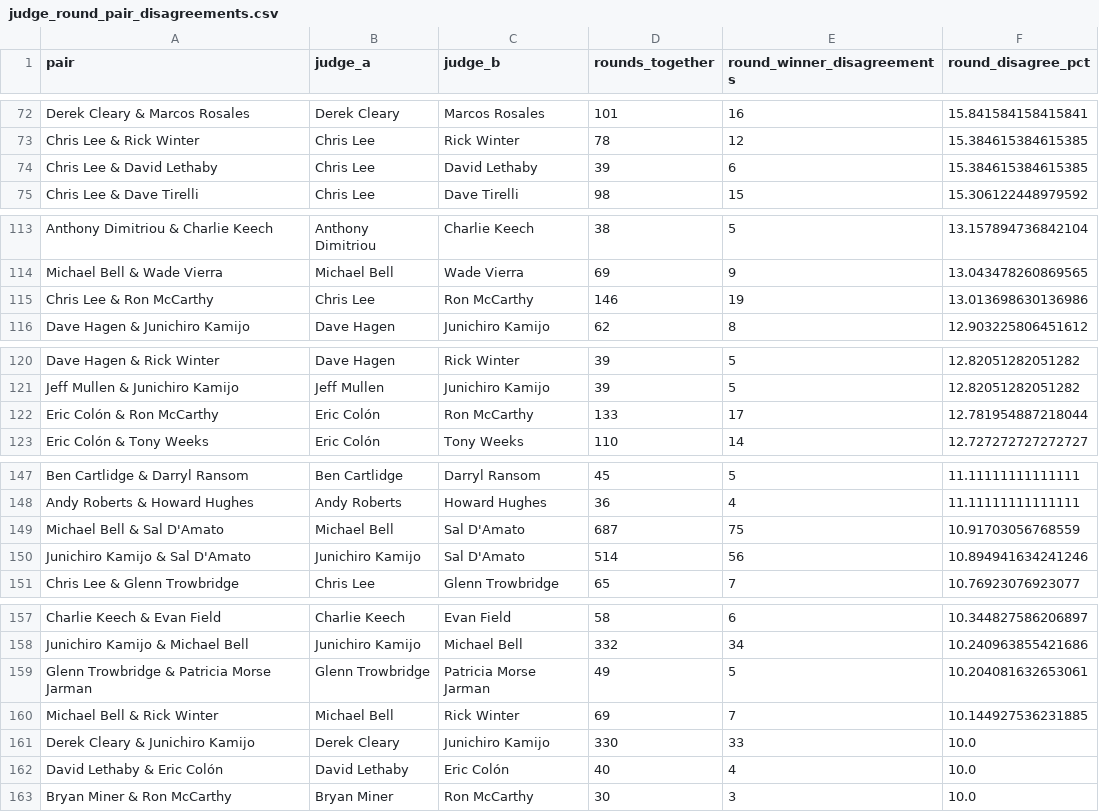
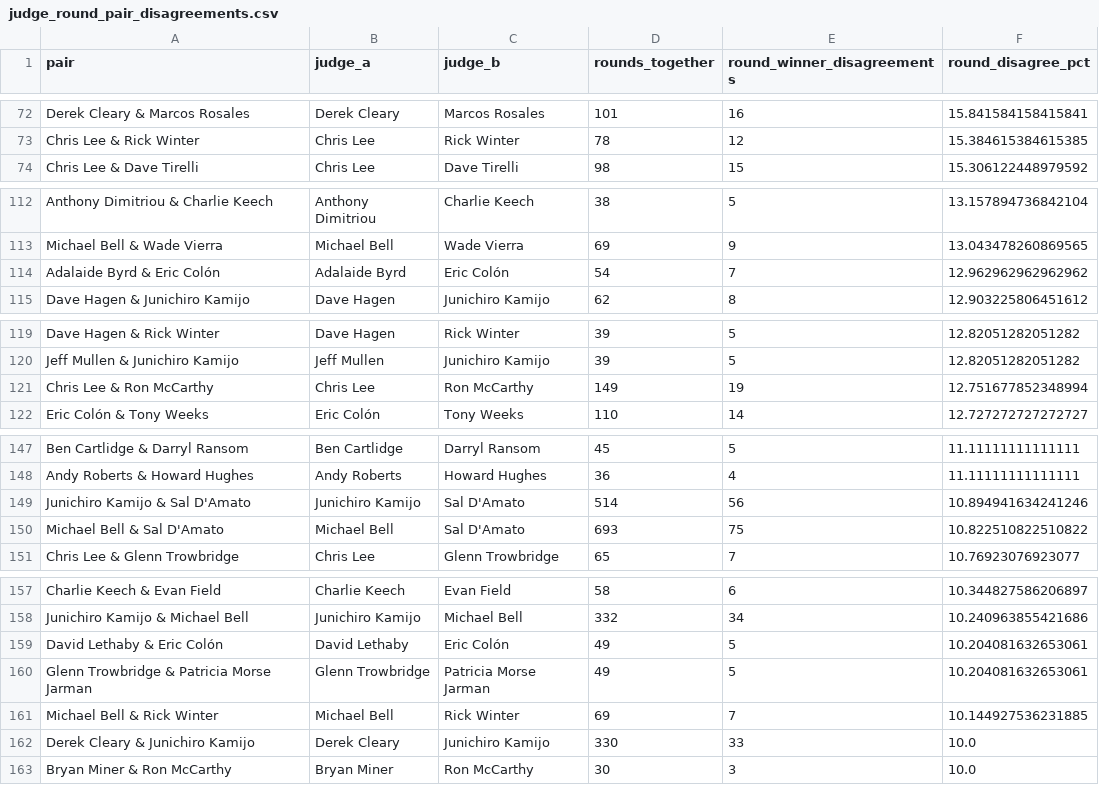
Before and after one commit to martindavies-code/ufc-judging-analysis, a CSV file: data/judge_round_pair_disagreements.csv, drawn as a sheet; only a part is shown, gaps mark what is left out; the diff covers the shown part only.

```diff
--- a/data/judge_round_pair_disagreements.csv
+++ b/data/judge_round_pair_disagreements.csv
@@ -73,3 +73,2 @@ Derek Cleary & Marcos Rosales,Derek Cleary,Marcos Rosales,101,16,15.841584158415
 Chris Lee & Rick Winter,Chris Lee,Rick Winter,78,12,15.384615384615385
-Chris Lee & David Lethaby,Chris Lee,David Lethaby,39,6,15.384615384615385
 Chris Lee & Dave Tirelli,Chris Lee,Dave Tirelli,98,15,15.306122448979592
@@ -114,3 +113,3 @@ Anthony Dimitriou & Charlie Keech,Anthony Dimitriou,Charlie Keech,38,5,13.157894
 Michael Bell & Wade Vierra,Michael Bell,Wade Vierra,69,9,13.043478260869565
-Chris Lee & Ron McCarthy,Chris Lee,Ron McCarthy,146,19,13.013698630136986
+Adalaide Byrd & Eric Colón,Adalaide Byrd,Eric Colón,54,7,12.962962962962962
 Dave Hagen & Junichiro Kamijo,Dave Hagen,Junichiro Kamijo,62,8,12.903225806451612
@@ -121,3 +120,3 @@ Dave Hagen & Rick Winter,Dave Hagen,Rick Winter,39,5,12.82051282051282
 Jeff Mullen & Junichiro Kamijo,Jeff Mullen,Junichiro Kamijo,39,5,12.82051282051282
-Eric Colón & Ron McCarthy,Eric Colón,Ron McCarthy,133,17,12.781954887218044
+Chris Lee & Ron McCarthy,Chris Lee,Ron McCarthy,149,19,12.751677852348994
 Eric Colón & Tony Weeks,Eric Colón,Tony Weeks,110,14,12.727272727272727
@@ -148,4 +148,4 @@ Ben Cartlidge & Darryl Ransom,Ben Cartlidge,Darryl Ransom,45,5,11.11111111111111
 Andy Roberts & Howard Hughes,Andy Roberts,Howard Hughes,36,4,11.11111111111111
-Michael Bell & Sal D'Amato,Michael Bell,Sal D'Amato,687,75,10.91703056768559
 Junichiro Kamijo & Sal D'Amato,Junichiro Kamijo,Sal D'Amato,514,56,10.894941634241246
+Michael Bell & Sal D'Amato,Michael Bell,Sal D'Amato,693,75,10.822510822510822
 Chris Lee & Glenn Trowbridge,Chris Lee,Glenn Trowbridge,65,7,10.76923076923077
@@ -158,2 +158,3 @@ Charlie Keech & Evan Field,Charlie Keech,Evan Field,58,6,10.344827586206897
 Junichiro Kamijo & Michael Bell,Junichiro Kamijo,Michael Bell,332,34,10.240963855421686
+David Lethaby & Eric Colón,David Lethaby,Eric Colón,49,5,10.204081632653061
 Glenn Trowbridge & Patricia Morse Jarman,Glenn Trowbridge,Patricia Morse Jarman,49,5,10.204081632653061
@@ -161,3 +162,2 @@ Michael Bell & Rick Winter,Michael Bell,Rick Winter,69,7,10.144927536231885
 Derek Cleary & Junichiro Kamijo,Derek Cleary,Junichiro Kamijo,330,33,10.0
-David Lethaby & Eric Colón,David Lethaby,Eric Colón,40,4,10.0
 Bryan Miner & Ron McCarthy,Bryan Miner,Ron McCarthy,30,3,10.0
```
Also changed, not shown: 6 added rows, 5 removed rows and 2 edited cells elsewhere in this file, data/judge_dissent_rankings.csv, data/judge_pair_disagreements.csv, 15 other files.
